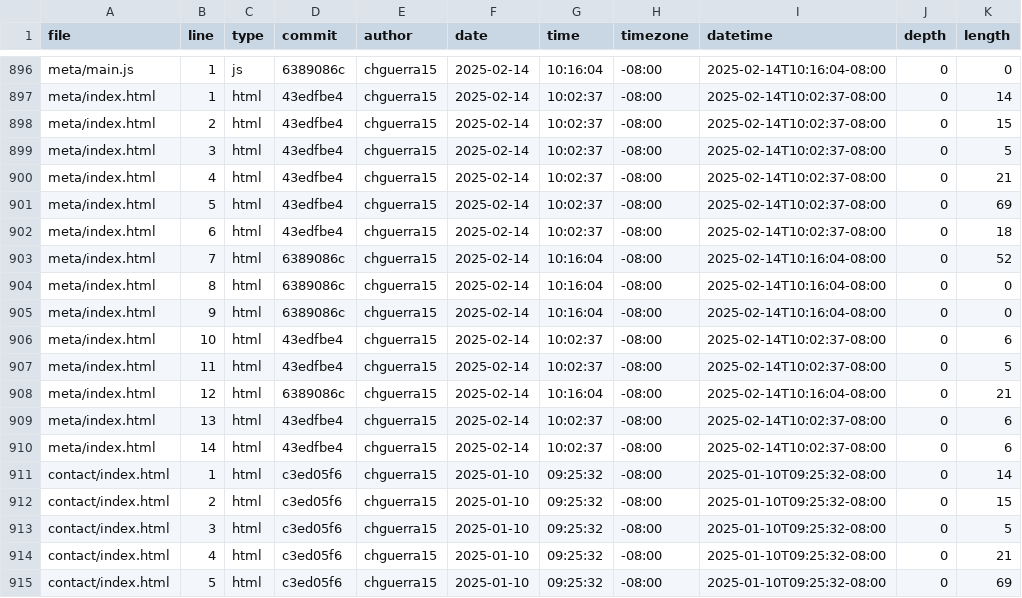
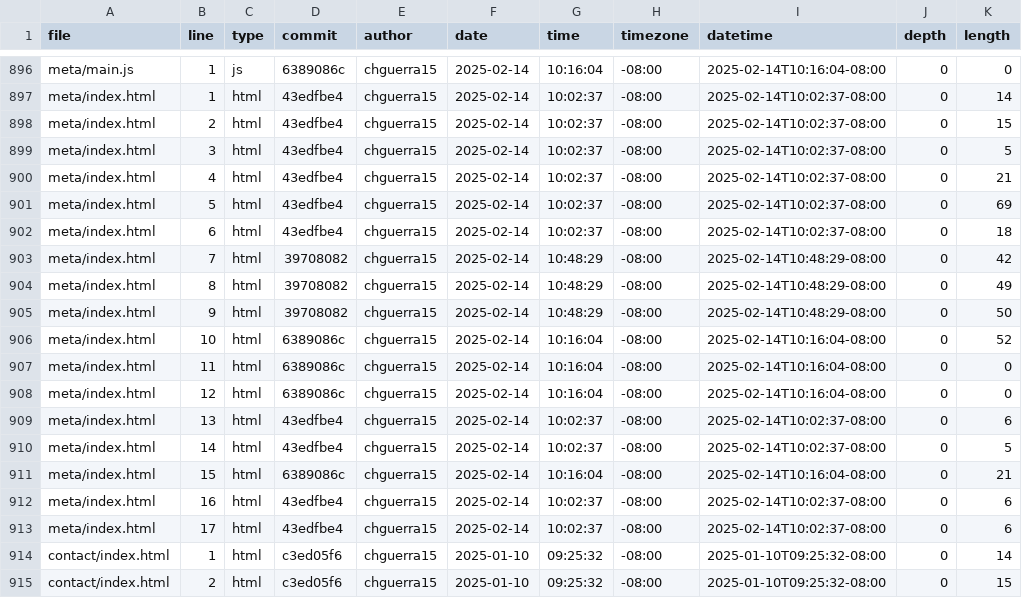
Before and after one commit to chguerra15/portfolio, a CSV file: meta/loc.csv, drawn as a sheet; only a part is shown, gaps mark what is left out; the shorter side is filled out with more unchanged rows.

```diff
--- a/meta/loc.csv
+++ b/meta/loc.csv
@@ -902,10 +902,13 @@ meta/index.html,5,html,43edfbe4,chguerra15,2025-02-14,10:02:37,-08:00,2025-02-14
 meta/index.html,6,html,43edfbe4,chguerra15,2025-02-14,10:02:37,-08:00,2025-02-14T10:02:37-08:00,0,18
-meta/index.html,7,html,6389086c,chguerra15,2025-02-14,10:16:04,-08:00,2025-02-14T10:16:04-08:00,0,52
-meta/index.html,8,html,6389086c,chguerra15,2025-02-14,10:16:04,-08:00,2025-02-14T10:16:04-08:00,0,0
-meta/index.html,9,html,6389086c,chguerra15,2025-02-14,10:16:04,-08:00,2025-02-14T10:16:04-08:00,0,0
-meta/index.html,10,html,43edfbe4,chguerra15,2025-02-14,10:02:37,-08:00,2025-02-14T10:02:37-08:00,0,6
-meta/index.html,11,html,43edfbe4,chguerra15,2025-02-14,10:02:37,-08:00,2025-02-14T10:02:37-08:00,0,5
-meta/index.html,12,html,6389086c,chguerra15,2025-02-14,10:16:04,-08:00,2025-02-14T10:16:04-08:00,0,21
+meta/index.html,7,html,39708082,chguerra15,2025-02-14,10:48:29,-08:00,2025-02-14T10:48:29-08:00,0,42
+meta/index.html,8,html,39708082,chguerra15,2025-02-14,10:48:29,-08:00,2025-02-14T10:48:29-08:00,0,49
+meta/index.html,9,html,39708082,chguerra15,2025-02-14,10:48:29,-08:00,2025-02-14T10:48:29-08:00,0,50
+meta/index.html,10,html,6389086c,chguerra15,2025-02-14,10:16:04,-08:00,2025-02-14T10:16:04-08:00,0,52
+meta/index.html,11,html,6389086c,chguerra15,2025-02-14,10:16:04,-08:00,2025-02-14T10:16:04-08:00,0,0
+meta/index.html,12,html,6389086c,chguerra15,2025-02-14,10:16:04,-08:00,2025-02-14T10:16:04-08:00,0,0
 meta/index.html,13,html,43edfbe4,chguerra15,2025-02-14,10:02:37,-08:00,2025-02-14T10:02:37-08:00,0,6
-meta/index.html,14,html,43edfbe4,chguerra15,2025-02-14,10:02:37,-08:00,2025-02-14T10:02:37-08:00,0,6
+meta/index.html,14,html,43edfbe4,chguerra15,2025-02-14,10:02:37,-08:00,2025-02-14T10:02:37-08:00,0,5
+meta/index.html,15,html,6389086c,chguerra15,2025-02-14,10:16:04,-08:00,2025-02-14T10:16:04-08:00,0,21
+meta/index.html,16,html,43edfbe4,chguerra15,2025-02-14,10:02:37,-08:00,2025-02-14T10:02:37-08:00,0,6
+meta/index.html,17,html,43edfbe4,chguerra15,2025-02-14,10:02:37,-08:00,2025-02-14T10:02:37-08:00,0,6
 contact/index.html,1,html,c3ed05f6,chguerra15,2025-01-10,09:25:32,-08:00,2025-01-10T09:25:32-08:00,0,14
```
